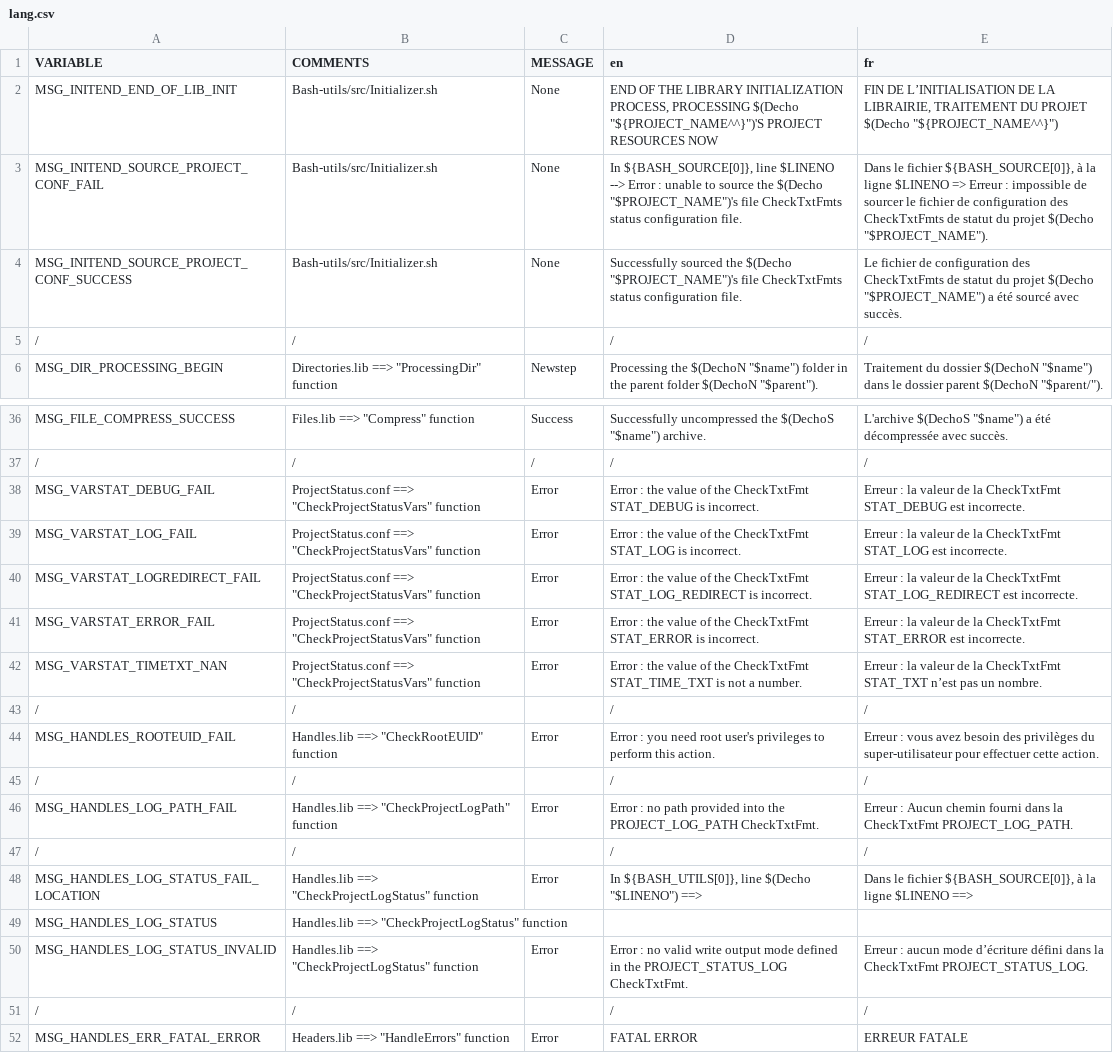
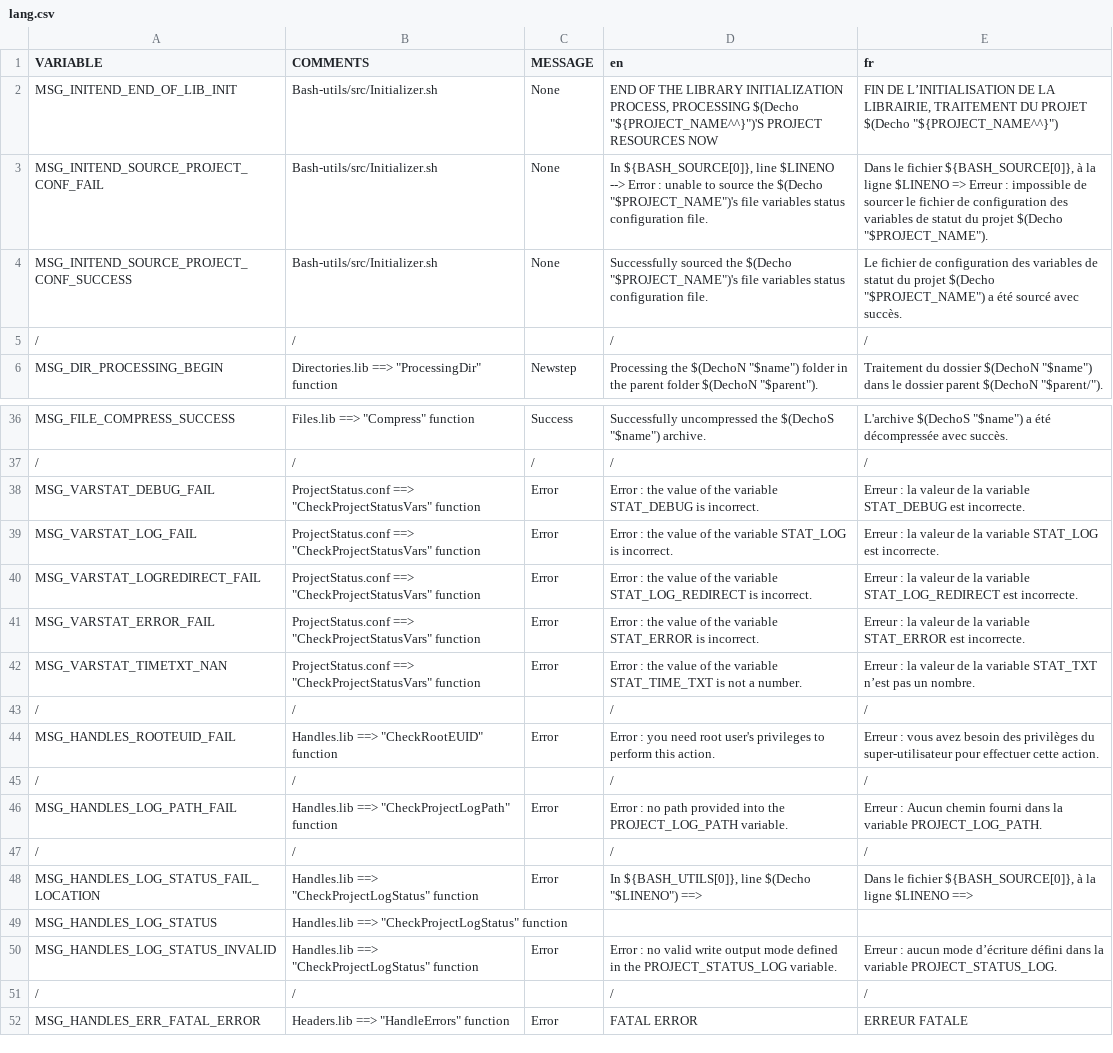
Before and after one commit to DimitriObeid/Bash-Utils, a CSV file: lib/lang/lang.csv, drawn as a sheet; only a part is shown, gaps mark what is left out.

Commit message:
Added a resource folder for the LaTeX document creation script, modified variables names and corrected a word

```diff
--- a/lib/lang/lang.csv
+++ b/lib/lang/lang.csv
@@ -2,4 +2,4 @@ VARIABLE,COMMENTS,MESSAGE, en, fr
 MSG_INITEND_END_OF_LIB_INIT,Bash-utils/src/Initializer.sh,None,"END OF THE LIBRARY INITIALIZATION PROCESS, PROCESSING $(Decho ""${PROJECT_NAME^^}"")'S PROJECT RESOURCES NOW","FIN DE L’INITIALISATION DE LA LIBRAIRIE, TRAITEMENT DU PROJET $(Decho ""${PROJECT_NAME^^}"")"
-MSG_INITEND_SOURCE_PROJECT_CONF_FAIL,Bash-utils/src/Initializer.sh,None,"In ${BASH_SOURCE[0]}, line $LINENO --> Error : unable to source the $(Decho ""$PROJECT_NAME"")'s file CheckTxtFmts status configuration file.","Dans le fichier ${BASH_SOURCE[0]}, à la ligne $LINENO => Erreur : impossible de sourcer le fichier de configuration des CheckTxtFmts de statut du projet $(Decho ""$PROJECT_NAME"")."
-MSG_INITEND_SOURCE_PROJECT_CONF_SUCCESS,Bash-utils/src/Initializer.sh,None,"Successfully sourced the $(Decho ""$PROJECT_NAME"")'s file CheckTxtFmts status configuration file.","Le fichier de configuration des CheckTxtFmts de statut du projet $(Decho ""$PROJECT_NAME"") a été sourcé avec succès."
+MSG_INITEND_SOURCE_PROJECT_CONF_FAIL,Bash-utils/src/Initializer.sh,None,"In ${BASH_SOURCE[0]}, line $LINENO --> Error : unable to source the $(Decho ""$PROJECT_NAME"")'s file variables status configuration file.","Dans le fichier ${BASH_SOURCE[0]}, à la ligne $LINENO => Erreur : impossible de sourcer le fichier de configuration des variables de statut du projet $(Decho ""$PROJECT_NAME"")."
+MSG_INITEND_SOURCE_PROJECT_CONF_SUCCESS,Bash-utils/src/Initializer.sh,None,"Successfully sourced the $(Decho ""$PROJECT_NAME"")'s file variables status configuration file.","Le fichier de configuration des variables de statut du projet $(Decho ""$PROJECT_NAME"") a été sourcé avec succès."
 /,/,,/,/
@@ -37,7 +37,7 @@ MSG_FILE_COMPRESS_SUCCESS,"Files.lib ==> ""Compress"" function",Success,"Success
 /,/,/,/,/
-MSG_VARSTAT_DEBUG_FAIL,"ProjectStatus.conf ==> ""CheckProjectStatusVars"" function",Error,Error : the value of the CheckTxtFmt STAT_DEBUG is incorrect.,Erreur : la valeur de la CheckTxtFmt STAT_DEBUG est incorrecte.
-MSG_VARSTAT_LOG_FAIL,"ProjectStatus.conf ==> ""CheckProjectStatusVars"" function",Error,Error : the value of the CheckTxtFmt STAT_LOG is incorrect.,Erreur : la valeur de la CheckTxtFmt STAT_LOG est incorrecte.
-MSG_VARSTAT_LOGREDIRECT_FAIL,"ProjectStatus.conf ==> ""CheckProjectStatusVars"" function",Error,Error : the value of the CheckTxtFmt STAT_LOG_REDIRECT is incorrect.,Erreur : la valeur de la CheckTxtFmt STAT_LOG_REDIRECT est incorrecte.
-MSG_VARSTAT_ERROR_FAIL,"ProjectStatus.conf ==> ""CheckProjectStatusVars"" function",Error,Error : the value of the CheckTxtFmt STAT_ERROR is incorrect.,Erreur : la valeur de la CheckTxtFmt STAT_ERROR est incorrecte.
-MSG_VARSTAT_TIMETXT_NAN,"ProjectStatus.conf ==> ""CheckProjectStatusVars"" function",Error,Error : the value of the CheckTxtFmt STAT_TIME_TXT is not a number.,Erreur : la valeur de la CheckTxtFmt STAT_TXT n’est pas un nombre.
+MSG_VARSTAT_DEBUG_FAIL,"ProjectStatus.conf ==> ""CheckProjectStatusVars"" function",Error,Error : the value of the variable STAT_DEBUG is incorrect.,Erreur : la valeur de la variable STAT_DEBUG est incorrecte.
+MSG_VARSTAT_LOG_FAIL,"ProjectStatus.conf ==> ""CheckProjectStatusVars"" function",Error,Error : the value of the variable STAT_LOG is incorrect.,Erreur : la valeur de la variable STAT_LOG est incorrecte.
+MSG_VARSTAT_LOGREDIRECT_FAIL,"ProjectStatus.conf ==> ""CheckProjectStatusVars"" function",Error,Error : the value of the variable STAT_LOG_REDIRECT is incorrect.,Erreur : la valeur de la variable STAT_LOG_REDIRECT est incorrecte.
+MSG_VARSTAT_ERROR_FAIL,"ProjectStatus.conf ==> ""CheckProjectStatusVars"" function",Error,Error : the value of the variable STAT_ERROR is incorrect.,Erreur : la valeur de la variable STAT_ERROR est incorrecte.
+MSG_VARSTAT_TIMETXT_NAN,"ProjectStatus.conf ==> ""CheckProjectStatusVars"" function",Error,Error : the value of the variable STAT_TIME_TXT is not a number.,Erreur : la valeur de la variable STAT_TXT n’est pas un nombre.
 /,/,,/,/
@@ -45,3 +45,3 @@ MSG_HANDLES_ROOTEUID_FAIL,"Handles.lib ==> ""CheckRootEUID"" function",Error,Err
 /,/,,/,/
-MSG_HANDLES_LOG_PATH_FAIL,"Handles.lib ==> ""CheckProjectLogPath"" function",Error,Error : no path provided into the PROJECT_LOG_PATH CheckTxtFmt.,Erreur : Aucun chemin fourni dans la CheckTxtFmt PROJECT_LOG_PATH.
+MSG_HANDLES_LOG_PATH_FAIL,"Handles.lib ==> ""CheckProjectLogPath"" function",Error,Error : no path provided into the PROJECT_LOG_PATH variable.,Erreur : Aucun chemin fourni dans la variable PROJECT_LOG_PATH.
 /,/,,/,/
@@ -49,3 +49,3 @@ MSG_HANDLES_LOG_STATUS_FAIL_LOCATION,"Handles.lib ==> ""CheckProjectLogStatus""
 MSG_HANDLES_LOG_STATUS,"Handles.lib ==> ""CheckProjectLogStatus"" function",,,
-MSG_HANDLES_LOG_STATUS_INVALID,"Handles.lib ==> ""CheckProjectLogStatus"" function",Error,Error : no valid write output mode defined in the PROJECT_STATUS_LOG CheckTxtFmt.,Erreur : aucun mode d’écriture défini dans la CheckTxtFmt PROJECT_STATUS_LOG.
+MSG_HANDLES_LOG_STATUS_INVALID,"Handles.lib ==> ""CheckProjectLogStatus"" function",Error,Error : no valid write output mode defined in the PROJECT_STATUS_LOG variable.,Erreur : aucun mode d’écriture défini dans la variable PROJECT_STATUS_LOG.
 /,/,,/,/
```
Also changed, not shown: 39 other files.
